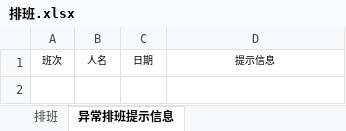
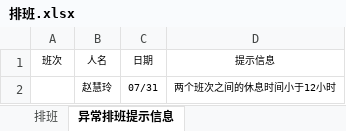
Before and after one commit to aidlucky/800TS_Project, an Excel workbook: scheduling/排班.xlsx, sheet 异常排班提示信息, drawn as a sheet; values as stored, in another font and other column widths than the file's, no borders; the diff names each change by its address in the sheet, - before the commit and + after, or states it on an @@ line.

```diff
--- a/scheduling/排班.xlsx (sheet 异常排班提示信息)
+++ b/scheduling/排班.xlsx (sheet 异常排班提示信息)
+row 2:  | 赵慧玲 | 07/31 | 两个班次之间的休息时间小于12小时
```
Also changed, not shown: sheet 排班, scheduling/第一阶段 模板 （导入）20190704.xlsx, 1 other file.
